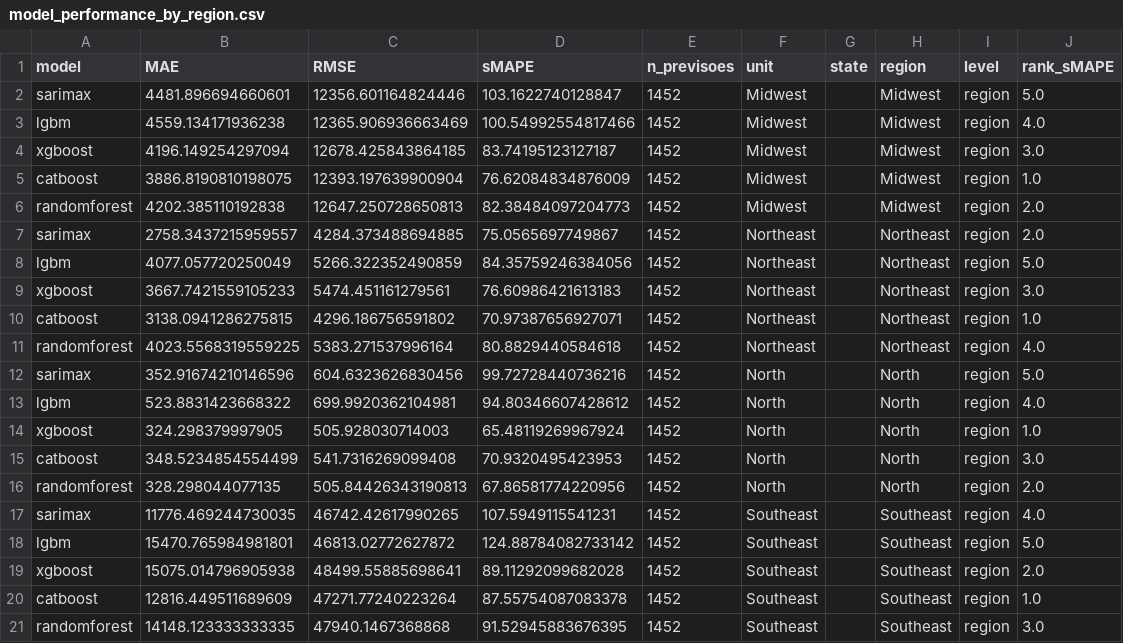
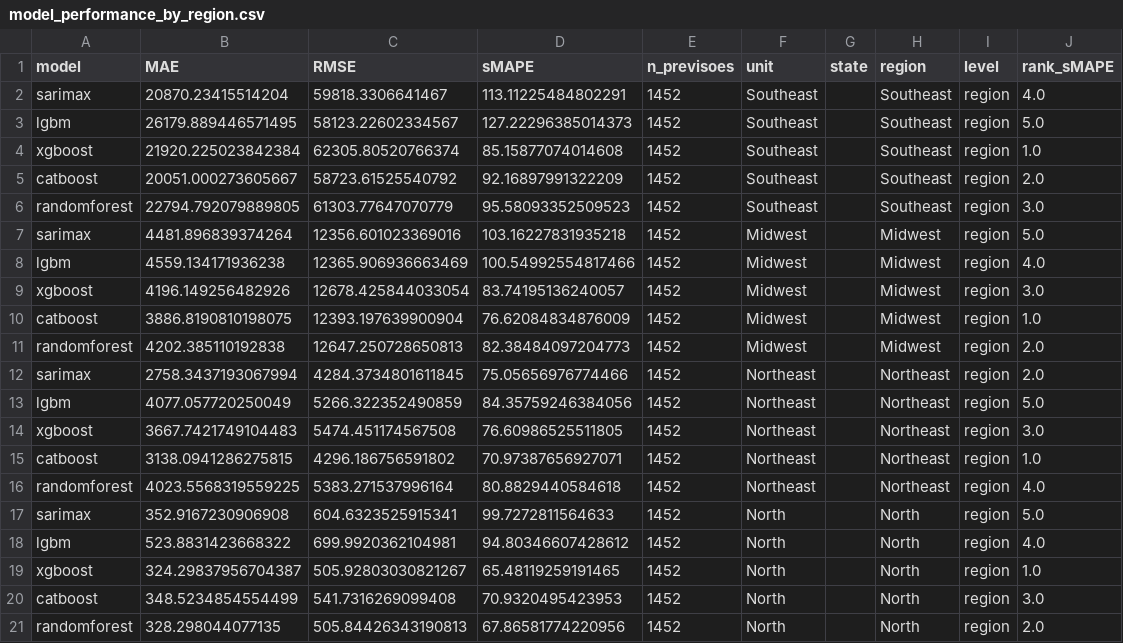
Before and after one commit to falco-md/dengue-timeseries-skforecast-FORK-, a CSV file: results/comparisons/model_performance_by_region.csv, drawn as a sheet.

```diff
--- a/results/comparisons/model_performance_by_region.csv
+++ b/results/comparisons/model_performance_by_region.csv
@@ -1,21 +1,21 @@
 model,MAE,RMSE,sMAPE,n_previsoes,unit,state,region,level,rank_sMAPE
-sarimax,4481.896694660601,12356.601164824446,103.1622740128847,1452,Midwest,,Midwest,region,5.0
+sarimax,20870.23415514204,59818.3306641467,113.11225484802291,1452,Southeast,,Southeast,region,4.0
+lgbm,26179.889446571495,58123.22602334567,127.22296385014373,1452,Southeast,,Southeast,region,5.0
+xgboost,21920.225023842384,62305.80520766374,85.15877074014608,1452,Southeast,,Southeast,region,1.0
+catboost,20051.000273605667,58723.61525540792,92.16897991322209,1452,Southeast,,Southeast,region,2.0
+randomforest,22794.792079889805,61303.77647070779,95.58093352509523,1452,Southeast,,Southeast,region,3.0
+sarimax,4481.896839374264,12356.601023369016,103.16227831935218,1452,Midwest,,Midwest,region,5.0
 lgbm,4559.134171936238,12365.906936663469,100.54992554817466,1452,Midwest,,Midwest,region,4.0
-xgboost,4196.149254297094,12678.425843864185,83.74195123127187,1452,Midwest,,Midwest,region,3.0
+xgboost,4196.149256482926,12678.425844033054,83.74195136240057,1452,Midwest,,Midwest,region,3.0
 catboost,3886.8190810198075,12393.197639900904,76.62084834876009,1452,Midwest,,Midwest,region,1.0
 randomforest,4202.385110192838,12647.250728650813,82.38484097204773,1452,Midwest,,Midwest,region,2.0
-sarimax,2758.3437215959557,4284.373488694885,75.0565697749867,1452,Northeast,,Northeast,region,2.0
+sarimax,2758.3437193067994,4284.3734801611845,75.05656976774466,1452,Northeast,,Northeast,region,2.0
 lgbm,4077.057720250049,5266.322352490859,84.35759246384056,1452,Northeast,,Northeast,region,5.0
-xgboost,3667.7421559105233,5474.451161279561,76.60986421613183,1452,Northeast,,Northeast,region,3.0
+xgboost,3667.7421749104483,5474.451174567508,76.60986525511805,1452,Northeast,,Northeast,region,3.0
 catboost,3138.0941286275815,4296.186756591802,70.97387656927071,1452,Northeast,,Northeast,region,1.0
 randomforest,4023.5568319559225,5383.271537996164,80.8829440584618,1452,Northeast,,Northeast,region,4.0
-sarimax,352.91674210146596,604.6323626830456,99.72728440736216,1452,North,,North,region,5.0
+sarimax,352.9167230906908,604.6323525915341,99.7272811564633,1452,North,,North,region,5.0
 lgbm,523.8831423668322,699.9920362104981,94.80346607428612,1452,North,,North,region,4.0
-xgboost,324.298379997905,505.928030714003,65.48119269967924,1452,North,,North,region,1.0
+xgboost,324.29837956704387,505.92803030821267,65.48119259191465,1452,North,,North,region,1.0
 catboost,348.5234854554499,541.7316269099408,70.9320495423953,1452,North,,North,region,3.0
 randomforest,328.298044077135,505.84426343190813,67.86581774220956,1452,North,,North,region,2.0
-sarimax,11776.469244730035,46742.42617990265,107.5949115541231,1452,Southeast,,Southeast,region,4.0
-lgbm,15470.765984981801,46813.02772627872,124.88784082733142,1452,Southeast,,Southeast,region,5.0
-xgboost,15075.014796905938,48499.55885698641,89.11292099682028,1452,Southeast,,Southeast,region,2.0
-catboost,12816.449511689609,47271.77240223264,87.55754087083378,1452,Southeast,,Southeast,region,1.0
-randomforest,14148.123333333335,47940.1467368868,91.52945883676395,1452,Southeast,,Southeast,region,3.0
```
Also changed, not shown: results/comparisons/model_performance_all_cities_long.csv, results/comparisons/model_performance_by_state_city_model.csv, 28 other files.
